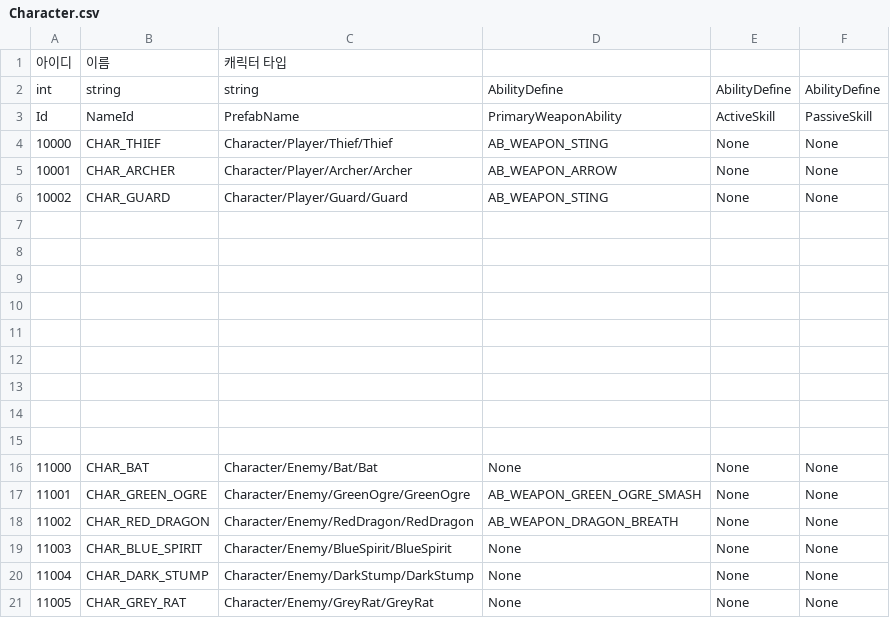
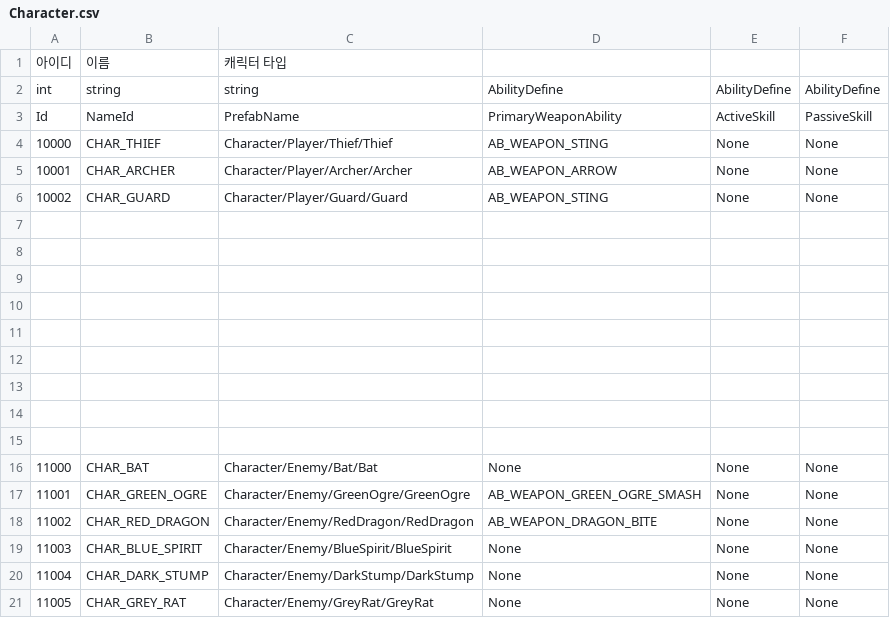
Before and after one commit to hyun9-95/TowerOfInfinity, a CSV file: Assets/Data/Excels/Character.csv, drawn as a sheet.

```diff
--- a/Assets/Data/Excels/Character.csv
+++ b/Assets/Data/Excels/Character.csv
@@ -17,3 +17,3 @@ Id,NameId,PrefabName,PrimaryWeaponAbility,ActiveSkill,PassiveSkill
 11001,CHAR_GREEN_OGRE,Character/Enemy/GreenOgre/GreenOgre,AB_WEAPON_GREEN_OGRE_SMASH,None,None
-11002,CHAR_RED_DRAGON,Character/Enemy/RedDragon/RedDragon,AB_WEAPON_DRAGON_BREATH,None,None
+11002,CHAR_RED_DRAGON,Character/Enemy/RedDragon/RedDragon,AB_WEAPON_DRAGON_BITE,None,None
 11003,CHAR_BLUE_SPIRIT,Character/Enemy/BlueSpirit/BlueSpirit,None,None,None
```
Also changed, not shown: Assets/Data/Excels/Ability.csv, Assets/Data/Excels/BattleEvent.csv, 20 other files.
